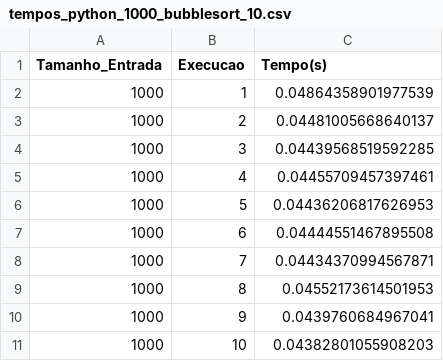
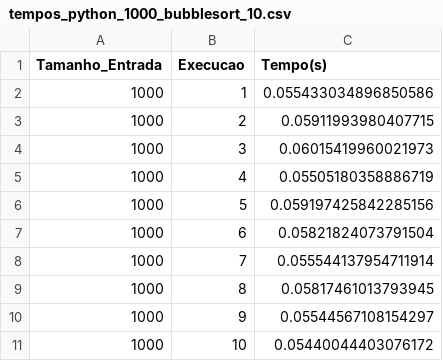
Before and after one commit to FilipeTRosa/ShellScript, a CSV file: ShellOrdenador/tempos_python_1000_bubblesort_10.csv, drawn as a sheet.

```diff
--- a/ShellOrdenador/tempos_python_1000_bubblesort_10.csv
+++ b/ShellOrdenador/tempos_python_1000_bubblesort_10.csv
@@ -1,11 +1,11 @@
 Tamanho_Entrada;Execucao;Tempo(s)
-1000;1;0.04864358901977539
-1000;2;0.04481005668640137
-1000;3;0.04439568519592285
-1000;4;0.04455709457397461
-1000;5;0.04436206817626953
-1000;6;0.04444551467895508
-1000;7;0.04434370994567871
-1000;8;0.04552173614501953
-1000;9;0.0439760684967041
-1000;10;0.04382801055908203
+1000;1;0.055433034896850586
+1000;2;0.05911993980407715
+1000;3;0.06015419960021973
+1000;4;0.05505180358886719
+1000;5;0.059197425842285156
+1000;6;0.05821824073791504
+1000;7;0.055544137954711914
+1000;8;0.05817461013793945
+1000;9;0.05544567108154297
+1000;10;0.05440044403076172
```
Also changed, not shown: ShellOrdenador/medias_execucoes_10.csv, ShellOrdenador/tempos_python_1000_mergesort_10.csv, 53 other files.
